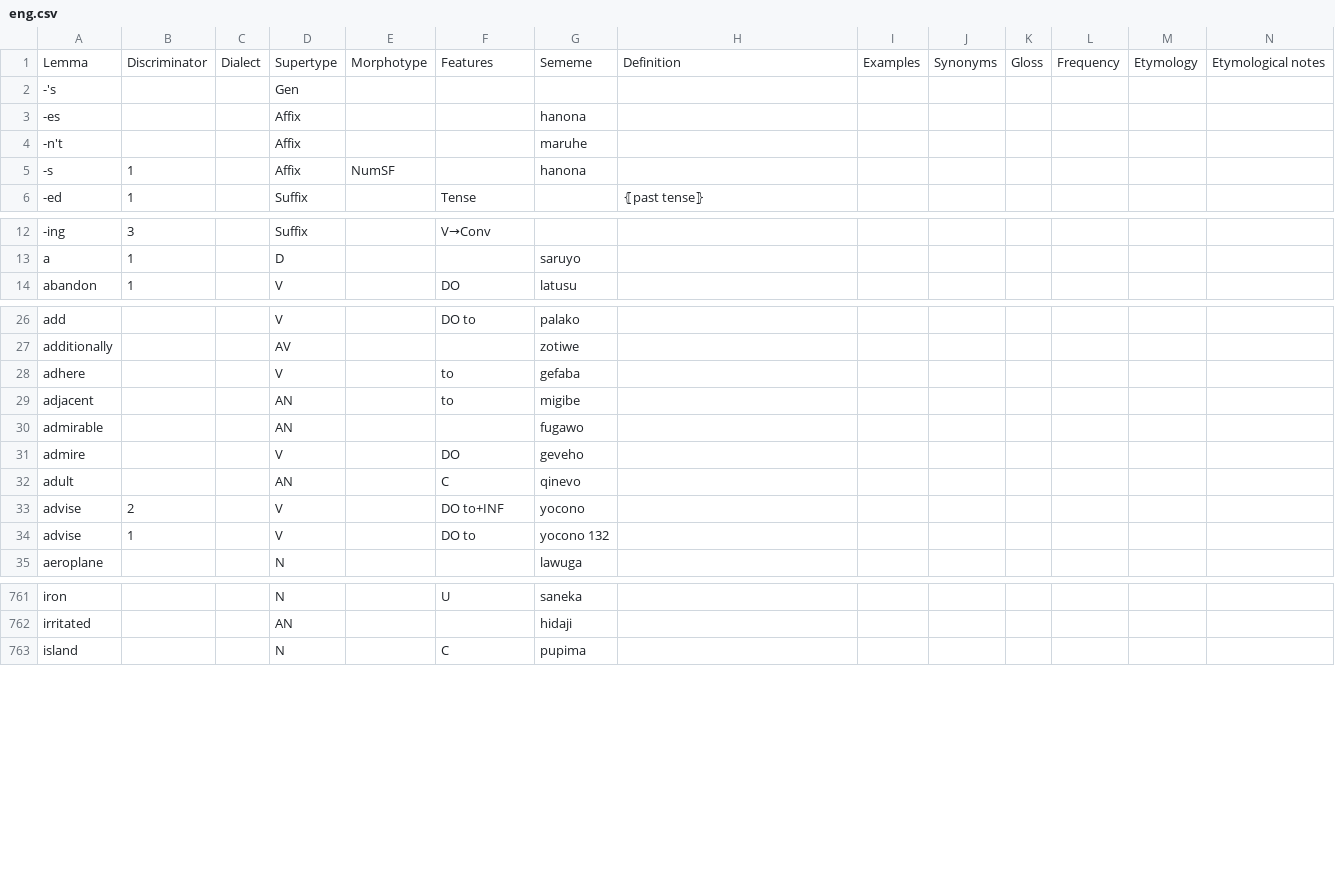
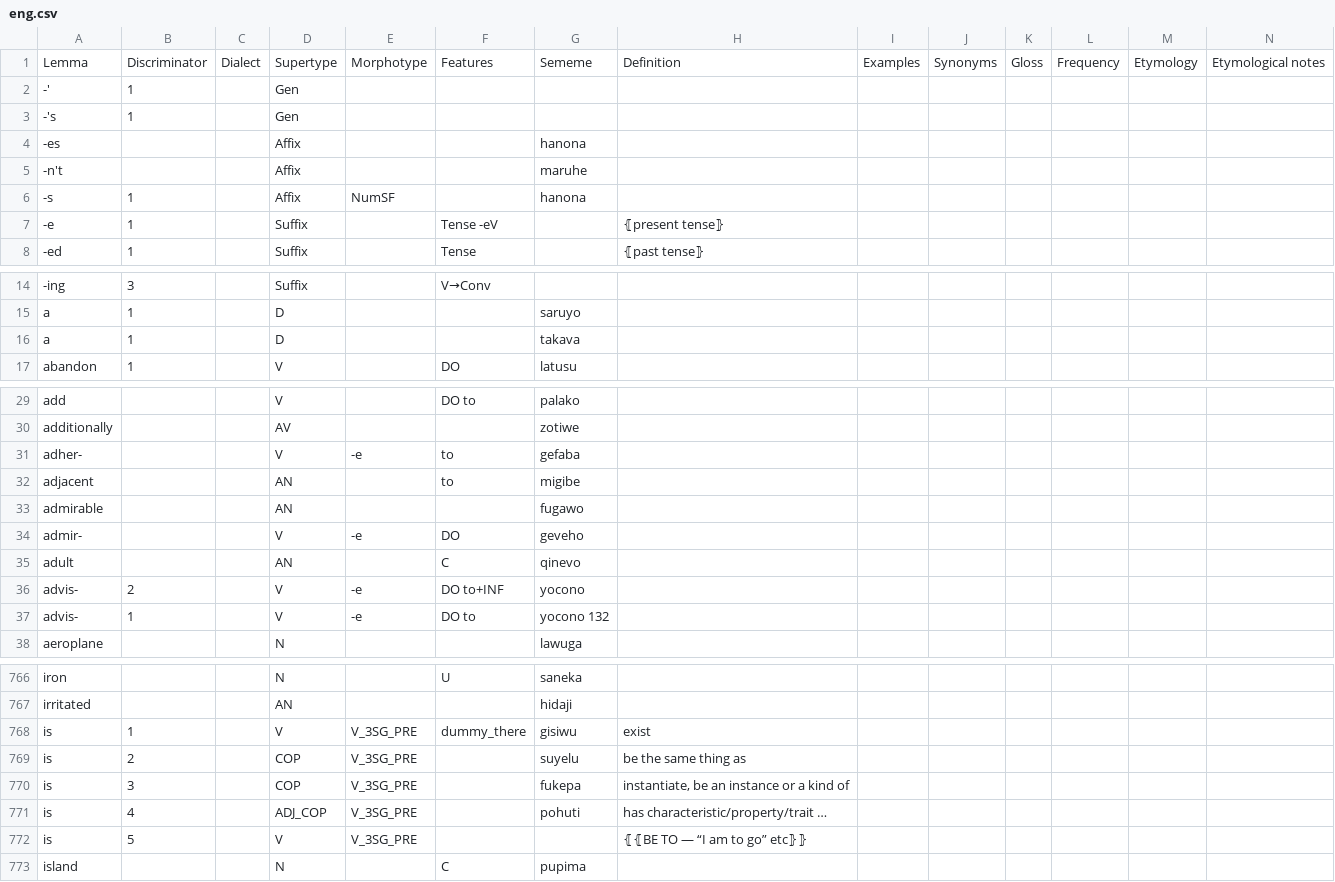
Before and after one commit to Ntsekees/Predilex, a CSV file: natlangs/eng.csv, drawn as a sheet; only a part is shown, gaps mark what is left out; the diff covers the shown part only.

```diff
--- a/natlangs/eng.csv
+++ b/natlangs/eng.csv
@@ -1,3 +1,4 @@
 "Lemma","Discriminator","Dialect","Supertype","Morphotype","Features","Sememe","Definition","Examples","Synonyms","Gloss","Frequency","Etymology","Etymological notes"
-"-'s",,,"Gen",,,,,,,,,,
+"-'",1,,"Gen",,,,,,,,,,
+"-'s",1,,"Gen",,,,,,,,,,
 "-es",,,"Affix",,,"hanona",,,,,,,
@@ -5,2 +6,3 @@
 "-s",1,,"Affix","NumSF",,"hanona",,,,,,,
+"-e",1,,"Suffix",,"Tense -eV",,"⦃present tense⦄",,,,,,
 "-ed",1,,"Suffix",,"Tense",,"⦃past tense⦄",,,,,,
@@ -13,2 +15,3 @@
 "a",1,,"D",,,"saruyo ",,,,,,,
+"a",1,,"D",,,"takava",,,,,,,
 "abandon",1,,"V",,"DO","latusu ",,,,,,,
@@ -27,9 +30,9 @@
 "additionally",,,"AV",,,"zotiwe ",,,,,,,
-"adhere",,,"V",,"to","gefaba ",,,,,,,
+"adher-",,,"V","-e","to","gefaba ",,,,,,,
 "adjacent",,,"AN",,"to","migibe ",,,,,,,
 "admirable",,,"AN",,,"fugawo ",,,,,,,
-"admire",,,"V",,"DO","geveho ",,,,,,,
+"admir-",,,"V","-e","DO","geveho ",,,,,,,
 "adult",,,"AN",,"C ","qinevo ",,,,,,,
-"advise",2,,"V",,"DO to+INF","yocono ",,,,,,,
-"advise",1,,"V",,"DO to","yocono 132",,,,,,,
+"advis-",2,,"V","-e","DO to+INF","yocono ",,,,,,,
+"advis-",1,,"V","-e","DO to","yocono 132",,,,,,,
 "aeroplane",,,"N",,,"lawuga ",,,,,,,
@@ -762,2 +767,7 @@
 "irritated",,,"AN",,,"hidaji ",,,,,,,
+"is",1,,"V","V_3SG_PRE","dummy_there ","gisiwu","exist",,,,,,
+"is",2,,"COP","V_3SG_PRE",,"suyelu ","be the same thing as",,,,,,
+"is",3,,"COP","V_3SG_PRE",,"fukepa ","instantiate, be an instance or a kind of",,,,,,
+"is",4,,"ADJ_COP","V_3SG_PRE",,"pohuti ","has characteristic/property/trait …",,,,,,
+"is",5,,"V","V_3SG_PRE",,,"⦃⦃BE TO — “I am to go” etc⦄⦄",,,,,,
 "island",,,"N",,"C","pupima ",,,,,,,
```
Also changed, not shown: 2 added rows and 21 edited cells elsewhere in this file, 1 other file.
